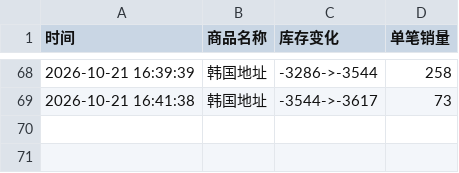
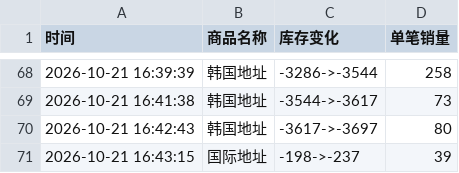
Before and after one commit to Juineii/nctwish_k41021, a CSV file: RIKU影通.csv, drawn as a sheet; only a part is shown, gaps mark what is left out; the diff names each change by its address in the sheet, - before the commit and + after, or states it on an @@ line.

Commit message:
自动更新数据 2026-10-21 16:43:20

```diff
--- a/RIKU影通.csv
+++ b/RIKU影通.csv
+row 70: 2026-10-21 16:42:43 | 韩国地址 | -3617->-3697 | 80
+row 71: 2026-10-21 16:43:15 | 国际地址 | -198->-237 | 39
```
